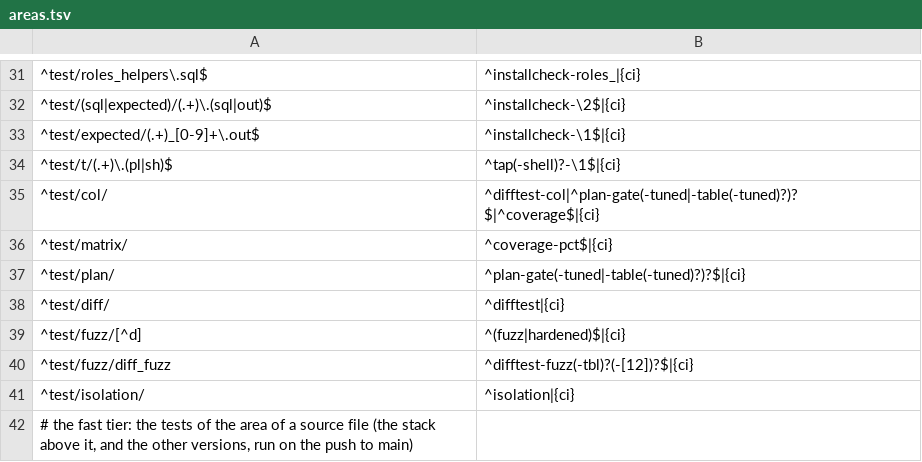
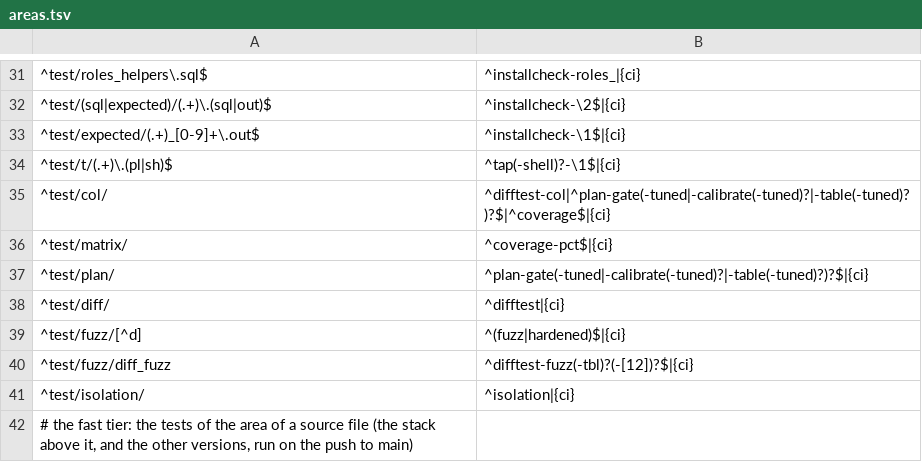
Before and after one commit to brauliobo/pg_sift, a TSV file: scripts/areas.tsv, drawn as a sheet; only a part is shown, gaps mark what is left out.

Commit message:
test: plan: plangate --calibrate ranks the estimates of the competing plans by their instructions
`scripts/plangate.sh --calibrate`, inside plangate (the same tables, no new harness): a relative check of the planner's estimates, in instructions and not in milliseconds or absolute costs.

For the 30 shapes of `test/plan/calibrate.tsv` (point, range, order and limit, count, group, join, aggregate; each has a competitor besides the scan) it plans every way the planner can go with EXPLAIN only (the scan with the other scans off, sequential, b-tree index, bitmap, PostgreSQL without sift, the planner's own choice), merges plans of the same shape, runs each distinct plan under `perf stat` (user instructions of the backend, three runs, planning taken off) and prints the table. It fails when the plan the planner chooses takes more than 20% and 1,000,000 instructions more than the best; it lists the pairs ranked the wrong way round by the same margin (`sift` when one is a scan). 30 seconds a lane at 30,000 rows; skipped without `perf`; added to the full tier as `plan-gate-calibrate` and `-tuned` (not the quick tier). Parallel plans are not measured (`perf` counts the leader only), so the calibration runs serial plans.

Today (PostgreSQL 18, 30,000 rows), no chosen plan loses in either lane. Mis-ranked pairs (docs/AGG.md has the numbers):
- join `c05_join_two_lookups`: the scan is priced 645 against 539 for PostgreSQL's plan and takes 17.4 million instructions against 55.9: the cost model over-prices the scan of two joined lookups by 3.2 times in instructions (a cost-model bug to fix; the planner takes the scan anyway through a plan priced 583).
- point `a08`/`o04`: the scan is priced twice the b-tree or bitmap plan; right on a08 (0.62 against 0.10 million), by less than the margin on o04.
- PostgreSQL's own estimates in the stock lane: `i01_count_all` (index-only 861 against sequential 1,739, but 18.5 against 10.3 million), `j05_distinct_one_parent`, `o05_deleted_rows` (sequential priced below index and bitmap, 20.6 against 4.9 and 5.8 million).
- tuned lane: 19 pairs of PostgreSQL's plans, from the pages of `seq_page_cost` 100 that instructions do not count; none has a scan.

Gates: plangate stock 30k (0 loses, 0 failures), lint, neutral, privacy, `ci.sh --selftest`.

```diff
--- a/scripts/areas.tsv
+++ b/scripts/areas.tsv
@@ -34,5 +34,5 @@
 ^test/t/(.+)\.(pl|sh)$	^tap(-shell)?-\1$|{ci}
-^test/col/	^difftest-col|^plan-gate(-tuned|-table(-tuned)?)?$|^coverage$|{ci}
+^test/col/	^difftest-col|^plan-gate(-tuned|-calibrate(-tuned)?|-table(-tuned)?)?$|^coverage$|{ci}
 ^test/matrix/	^coverage-pct$|{ci}
-^test/plan/	^plan-gate(-tuned|-table(-tuned)?)?$|{ci}
+^test/plan/	^plan-gate(-tuned|-calibrate(-tuned)?|-table(-tuned)?)?$|{ci}
 ^test/diff/	^difftest|{ci}
```
Also changed, not shown: 7 other files.
